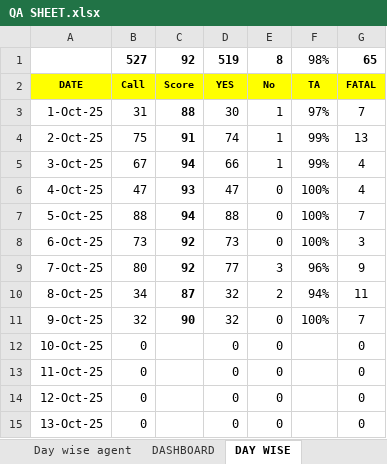
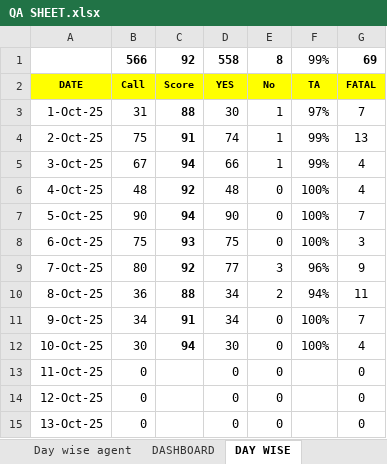
Before and after one commit to jijoshaji1993-hub/CDR-PERFORMANCE-DASHBAORD, an Excel workbook: QA SHEET.xlsx, sheet DAY WISE, drawn as a sheet; only a part is shown; values as stored, in another font and other column widths than the file's, no borders; conditional formats not drawn; removed rows and columns are numbered as before the commit, all else as after; the diff names each change by its address in the sheet, - before the commit and + after, or states it on an @@ line.

```diff
--- a/QA SHEET.xlsx (sheet DAY WISE)
+++ b/QA SHEET.xlsx (sheet DAY WISE)
-row 1:  | 527 | 92 | 519 | 8 | 98% | 65
+row 1:  | 566 | 92 | 558 | 8 | 99% | 69
-B6: 47
+B6: 48
-C6: 93
+C6: 92
-D6: 47
+D6: 48
-B7: 88
+B7: 90
-D7: 88
+D7: 90
-B8: 73
+B8: 75
-C8: 92
+C8: 93
-D8: 73
+D8: 75
-B10: 34
+B10: 36
-C10: 87
+C10: 88
-D10:D11: 32
+D10:D11: 34
-B11: 32
+B11: 34
-C11: 90
+C11: 91
-B12: 0
+B12: 30
-C12: (empty)
+C12: 94
-D12: 0
+D12: 30
-F12: (empty)
+F12: 100%
-G12: 0
+G12: 4
```
Also changed, not shown: sheet Audit Raw data, sheet DASHBOARD, sheet Agent wise, sheet Day wise agent, formulas that keep their value, hidden cells, charts or pictures, CSAT_Performance_Reports.xlsx, Result.xlsx.
